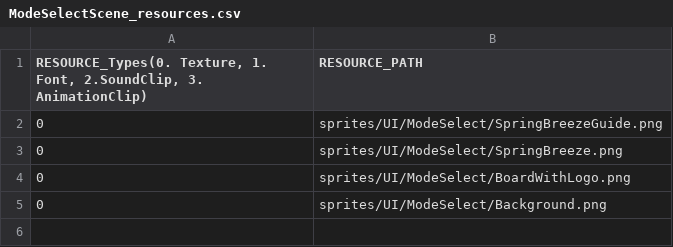
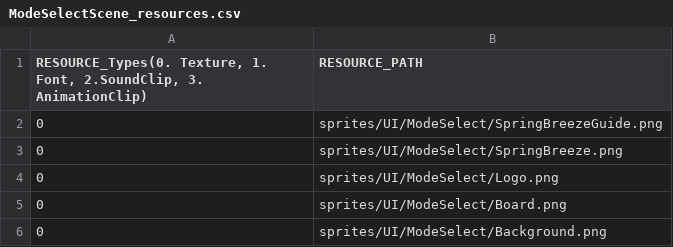
Before and after one commit to lee-jun-young1/kirby, a CSV file: Kirby-bin/data/ModeSelectScene_resources.csv, drawn as a sheet.

Commit message:
ModeSelectScene, SpriteBreezeTitleScene

```diff
--- a/Kirby-bin/data/ModeSelectScene_resources.csv
+++ b/Kirby-bin/data/ModeSelectScene_resources.csv
@@ -3,3 +3,4 @@
 0,sprites/UI/ModeSelect/SpringBreeze.png
-0,sprites/UI/ModeSelect/BoardWithLogo.png
+0,sprites/UI/ModeSelect/Logo.png
+0,sprites/UI/ModeSelect/Board.png
 0,sprites/UI/ModeSelect/Background.png
```
Also changed, not shown: 20 other files.
